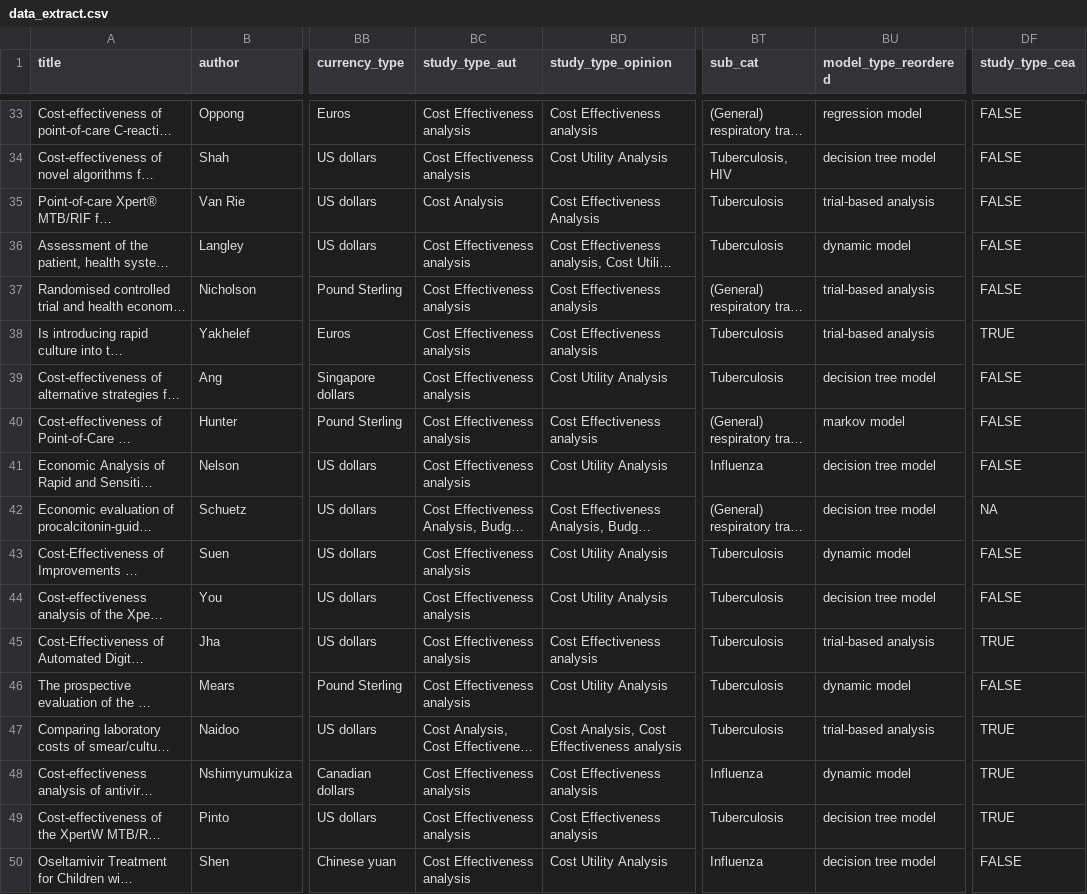
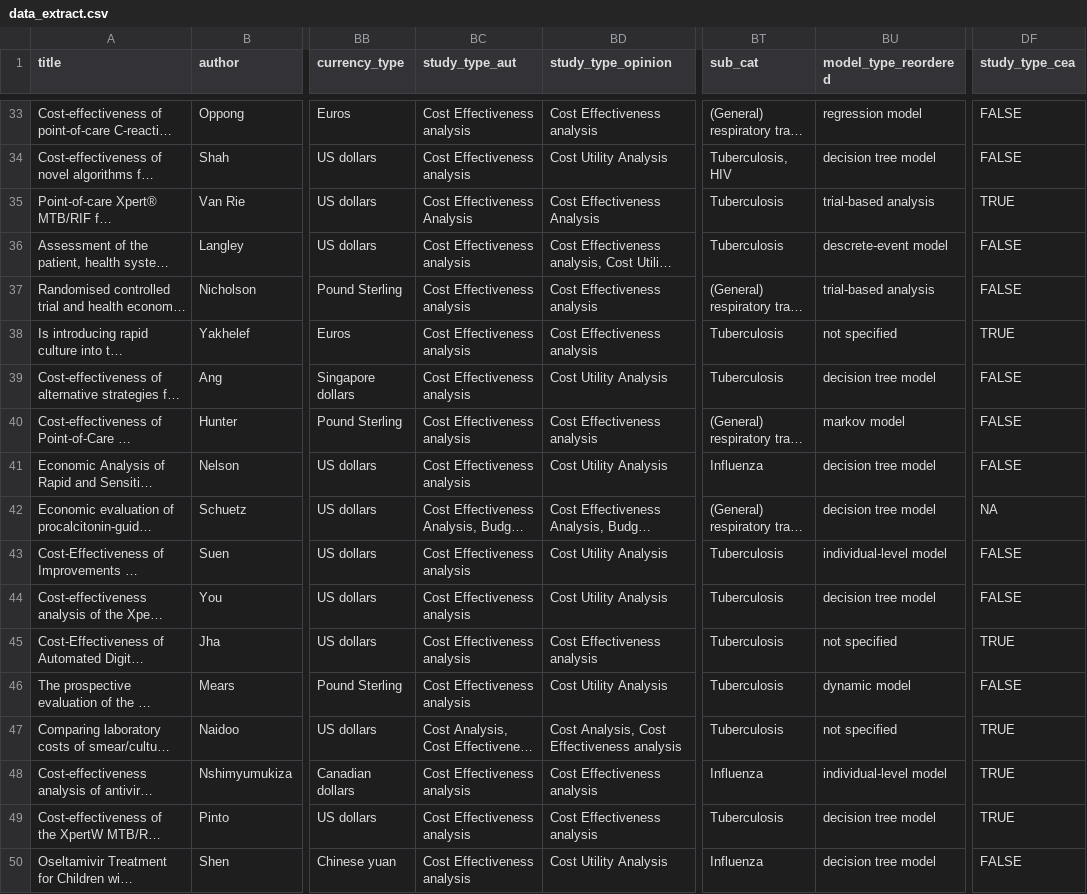
Before and after one commit to UMCG-Global-Health/VALUE-Dx-systematic-review, a CSV file: data/data_extract.csv, drawn as a sheet; only a part is shown, gaps mark what is left out; long unchanged cells end in …; the diff covers the shown part only; the diff names each change by its address in the sheet, - before the commit and + after, or states it on an @@ line.

```diff
--- a/data/data_extract.csv
+++ b/data/data_extract.csv
-BC35 (study_type_aut): Cost Analysis
+BC35 (study_type_aut): Cost Effectiveness Analysis
-DF35 (study_type_cea): FALSE
+DF35 (study_type_cea): TRUE
-BU36 (model_type_reordered): dynamic model
+BU36 (model_type_reordered): descrete-event model
-BU38 (model_type_reordered): trial-based analysis
+BU38 (model_type_reordered): not specified
-BU43 (model_type_reordered): dynamic model
+BU43 (model_type_reordered): individual-level model
-BU45 (model_type_reordered): trial-based analysis
+BU45 (model_type_reordered): not specified
-BU47 (model_type_reordered): trial-based analysis
+BU47 (model_type_reordered): not specified
-BU48 (model_type_reordered): dynamic model
+BU48 (model_type_reordered): individual-level model
```
Also changed, not shown: 28 edited cells elsewhere in this file.
